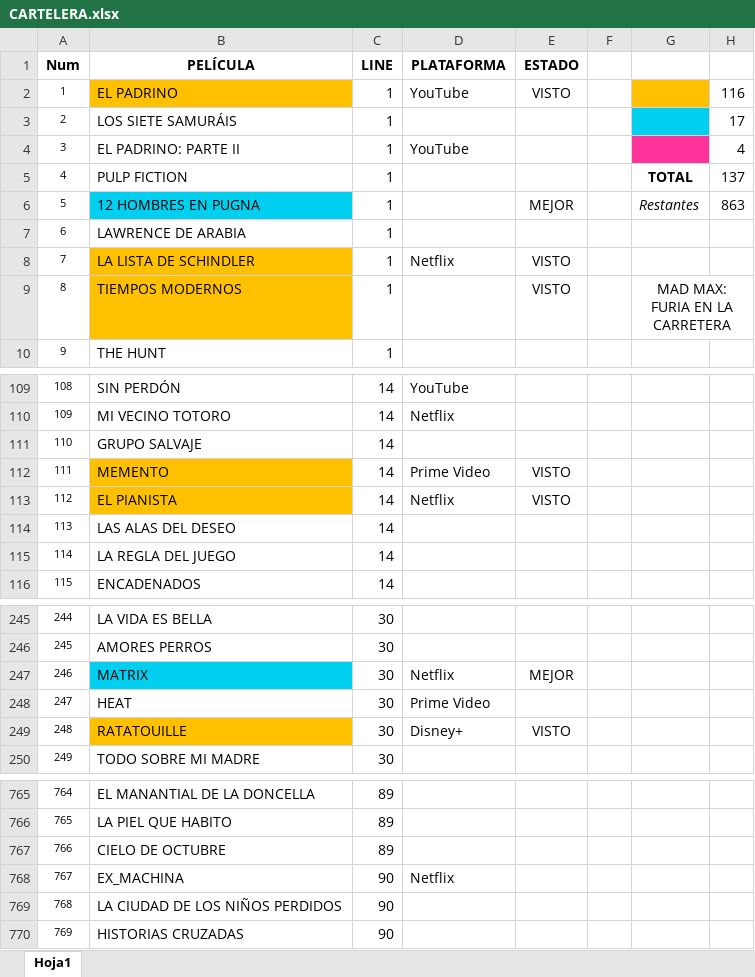
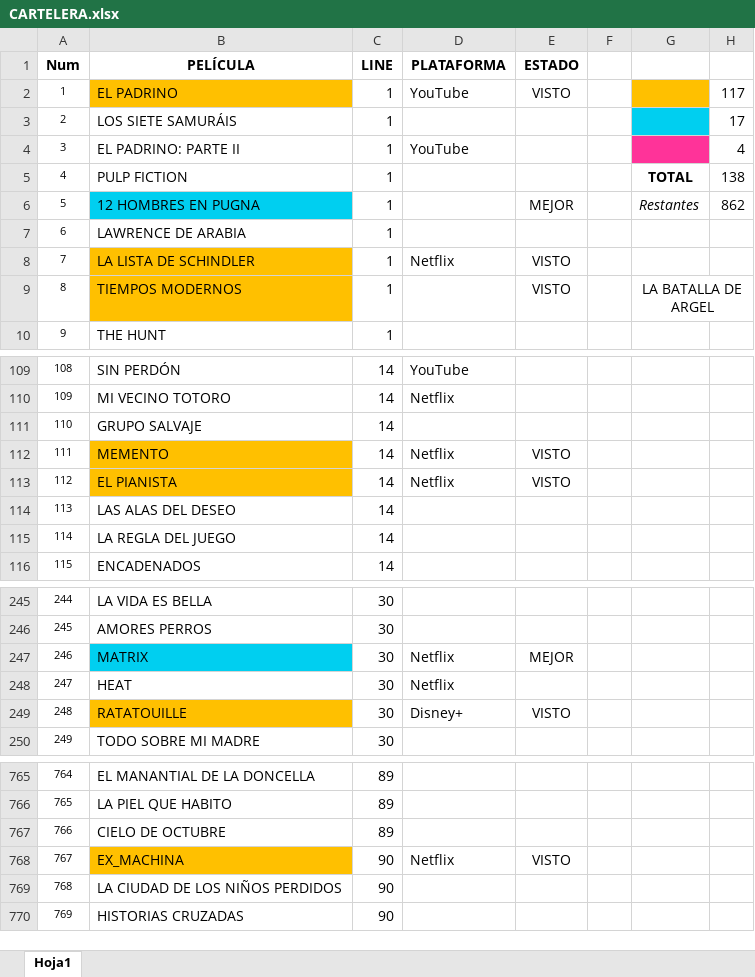
Before and after one commit to MarcosLaporte/CARTELERA-1000-PELICULAS, an Excel workbook: CARTELERA.xlsx, sheet Hoja1, drawn as a sheet; only a part is shown, gaps mark what is left out; values as stored, in another font and other column widths than the file's, no borders; the diff names each change by its address in the sheet, - before the commit and + after, or states it on an @@ line.

```diff
--- a/CARTELERA.xlsx (sheet Hoja1)
+++ b/CARTELERA.xlsx (sheet Hoja1)
-H2: 116
+H2: 117
-H5: 137
+H5: 138
-H6: 863
+H6: 862
-G9: MAD MAX: FURIA EN LA CARRETERA
+G9: LA BATALLA DE ARGEL
-D112 (PLATAFORMA): Prime Video
+D112 (PLATAFORMA): Netflix
-D248 (PLATAFORMA): Prime Video
+D248 (PLATAFORMA): Netflix
-B768 fill: none
+B768 fill: #FFC000
-E768 (ESTADO): (empty)
+E768 (ESTADO): VISTO
```
Also changed, not shown: 1 other file.
